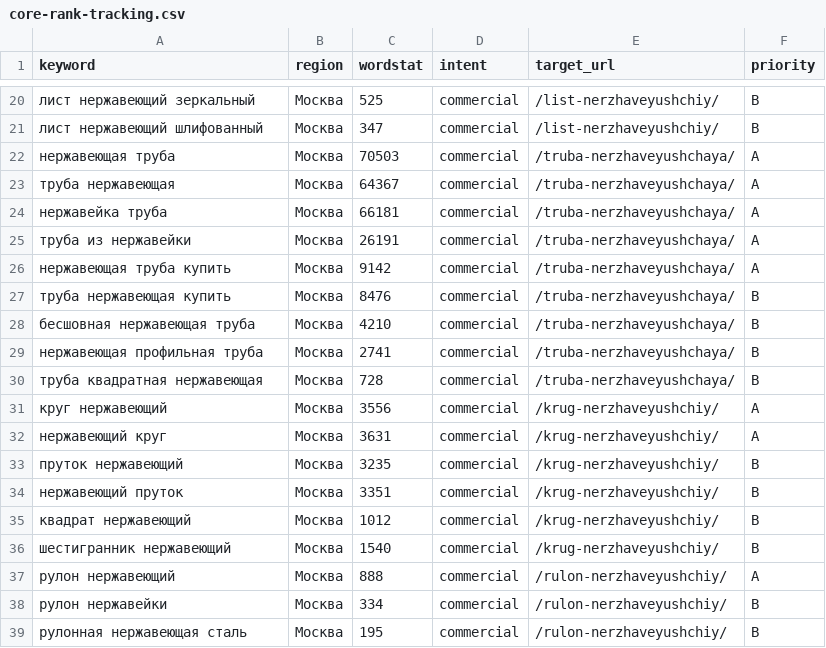
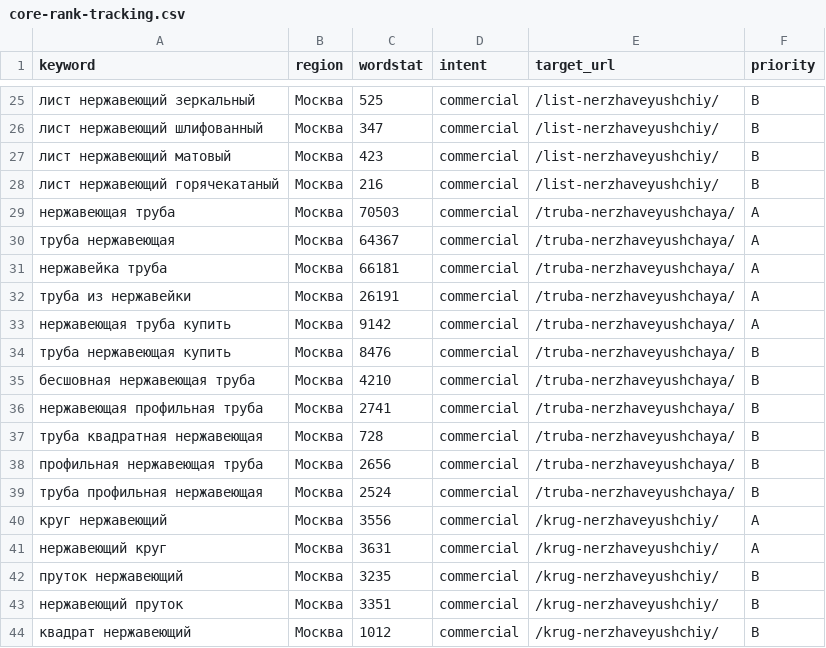
Before and after one commit to moiseev1991-stack/gkmetallinvest., a CSV file: docs/seo/keywords/core-rank-tracking.csv, drawn as a sheet; only a part is shown, gaps mark what is left out; the shorter side is filled out with more unchanged rows; the diff covers the shown part only; the diff names each change by its address in the sheet, - before the commit and + after, or states it on an @@ line.

```diff
--- a/docs/seo/keywords/core-rank-tracking.csv
+++ b/docs/seo/keywords/core-rank-tracking.csv
+row 27: лист нержавеющий матовый | Москва | 423 | commercial | /list-nerzhaveyushchiy/ | B
+row 28: лист нержавеющий горячекатаный | Москва | 216 | commercial | /list-nerzhaveyushchiy/ | B
+row 38: профильная нержавеющая труба | Москва | 2656 | commercial | /truba-nerzhaveyushchaya/ | B
+row 39: труба профильная нержавеющая | Москва | 2524 | commercial | /truba-nerzhaveyushchaya/ | B
```
Also changed, not shown: 17 added rows elsewhere in this file.
